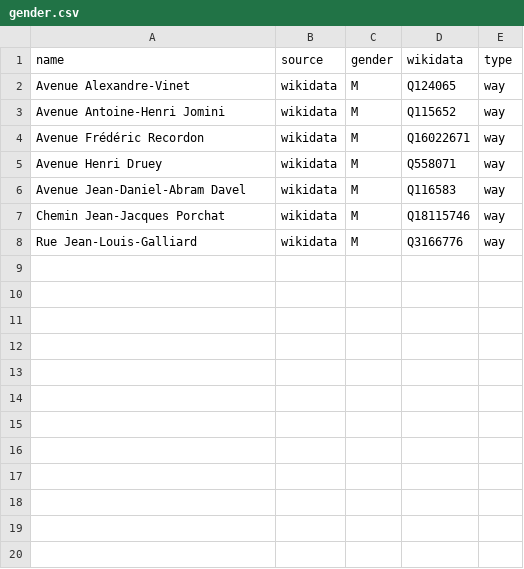
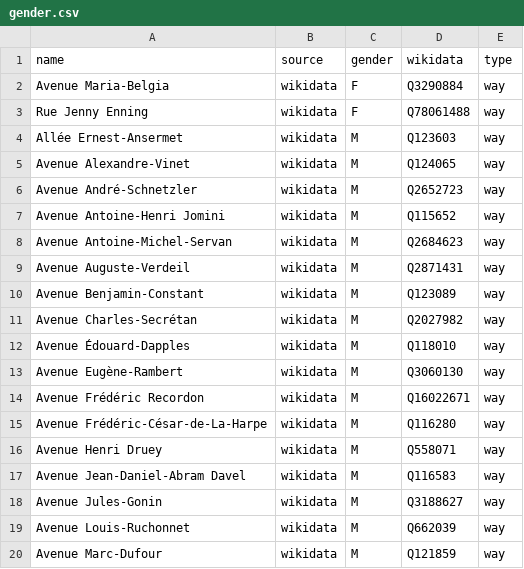
Before and after one commit to EqualStreetNames/equalstreetnames-lausanne, a CSV file: data/gender.csv, drawn as a sheet; only a part is shown; the shorter side is filled out with more unchanged rows; the diff covers the shown part only.

```diff
--- a/data/gender.csv
+++ b/data/gender.csv
@@ -1,6 +1,20 @@
 name,source,gender,wikidata,type
+"Avenue Maria-Belgia",wikidata,F,Q3290884,way
+"Rue Jenny Enning",wikidata,F,Q78061488,way
+"Allée Ernest-Ansermet",wikidata,M,Q123603,way
 "Avenue Alexandre-Vinet",wikidata,M,Q124065,way
+"Avenue André-Schnetzler",wikidata,M,Q2652723,way
 "Avenue Antoine-Henri Jomini",wikidata,M,Q115652,way
+"Avenue Antoine-Michel-Servan",wikidata,M,Q2684623,way
+"Avenue Auguste-Verdeil",wikidata,M,Q2871431,way
+"Avenue Benjamin-Constant",wikidata,M,Q123089,way
+"Avenue Charles-Secrétan",wikidata,M,Q2027982,way
+"Avenue Édouard-Dapples",wikidata,M,Q118010,way
+"Avenue Eugène-Rambert",wikidata,M,Q3060130,way
 "Avenue Frédéric Recordon",wikidata,M,Q16022671,way
+"Avenue Frédéric-César-de-La-Harpe",wikidata,M,Q116280,way
 "Avenue Henri Druey",wikidata,M,Q558071,way
 "Avenue Jean-Daniel-Abram Davel",wikidata,M,Q116583,way
+"Avenue Jules-Gonin",wikidata,M,Q3188627,way
+"Avenue Louis-Ruchonnet",wikidata,M,Q662039,way
+"Avenue Marc-Dufour",wikidata,M,Q121859,way
```
Also changed, not shown: 11 added rows elsewhere in this file, data/other.csv, 3 other files.
